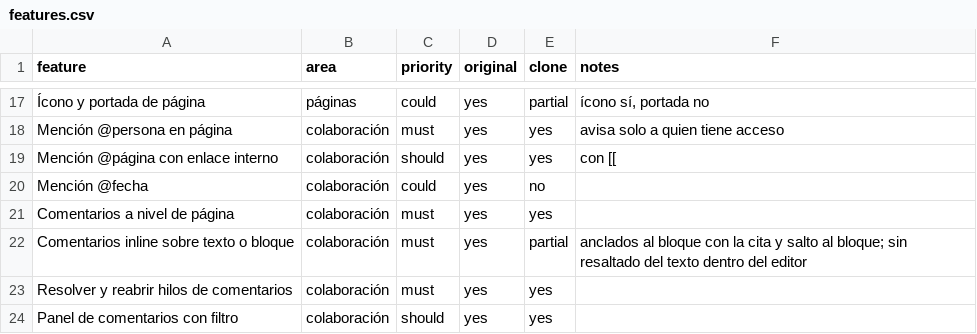
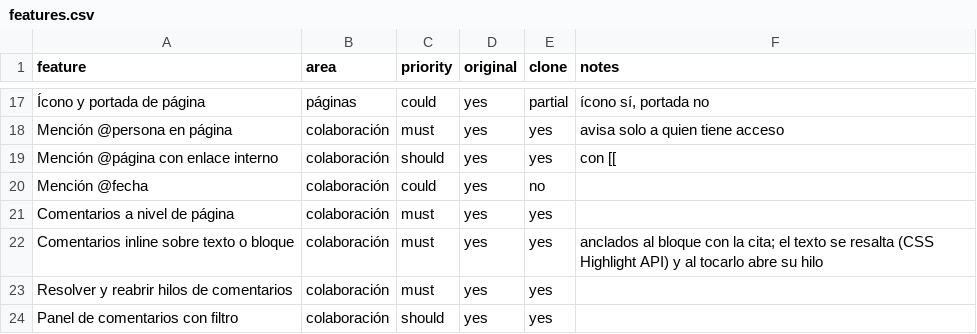
Before and after one commit to icesdook/votion, a CSV file: replica/features.csv, drawn as a sheet; only a part is shown, gaps mark what is left out.

```diff
--- a/replica/features.csv
+++ b/replica/features.csv
@@ -21,3 +21,3 @@ Mención @fecha,colaboración,could,yes,no,
 Comentarios a nivel de página,colaboración,must,yes,yes,
-Comentarios inline sobre texto o bloque,colaboración,must,yes,partial,anclados al bloque con la cita y salto al bloque; sin resaltado del texto dentro del editor
+Comentarios inline sobre texto o bloque,colaboración,must,yes,yes,anclados al bloque con la cita; el texto se resalta (CSS Highlight API) y al tocarlo abre su hilo
 Resolver y reabrir hilos de comentarios,colaboración,must,yes,yes,
```
Also changed, not shown: 7 other files.
